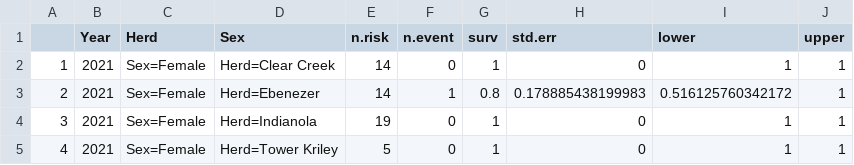
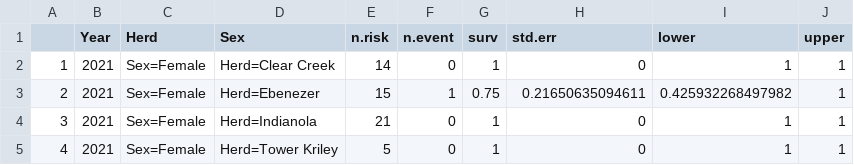
Before and after one commit to khuggler/LPMS-BHS, a CSV file: Plots/BioYear_2021.csv, drawn as a sheet.

```diff
--- a/Plots/BioYear_2021.csv
+++ b/Plots/BioYear_2021.csv
@@ -2,4 +2,4 @@
 "1",2021,"Sex=Female"," Herd=Clear Creek ",14,0,1,0,1,1
-"2",2021,"Sex=Female"," Herd=Ebenezer    ",14,1,0.8,0.178885438199983,0.516125760342172,1
-"3",2021,"Sex=Female"," Herd=Indianola   ",19,0,1,0,1,1
+"2",2021,"Sex=Female"," Herd=Ebenezer    ",15,1,0.75,0.21650635094611,0.425932268497982,1
+"3",2021,"Sex=Female"," Herd=Indianola   ",21,0,1,0,1,1
 "4",2021,"Sex=Female"," Herd=Tower Kriley",5,0,1,0,1,1
```
Also changed, not shown: Plots/BioYear_2022.csv, Plots/BioYear_2023.csv, 6 other files.
